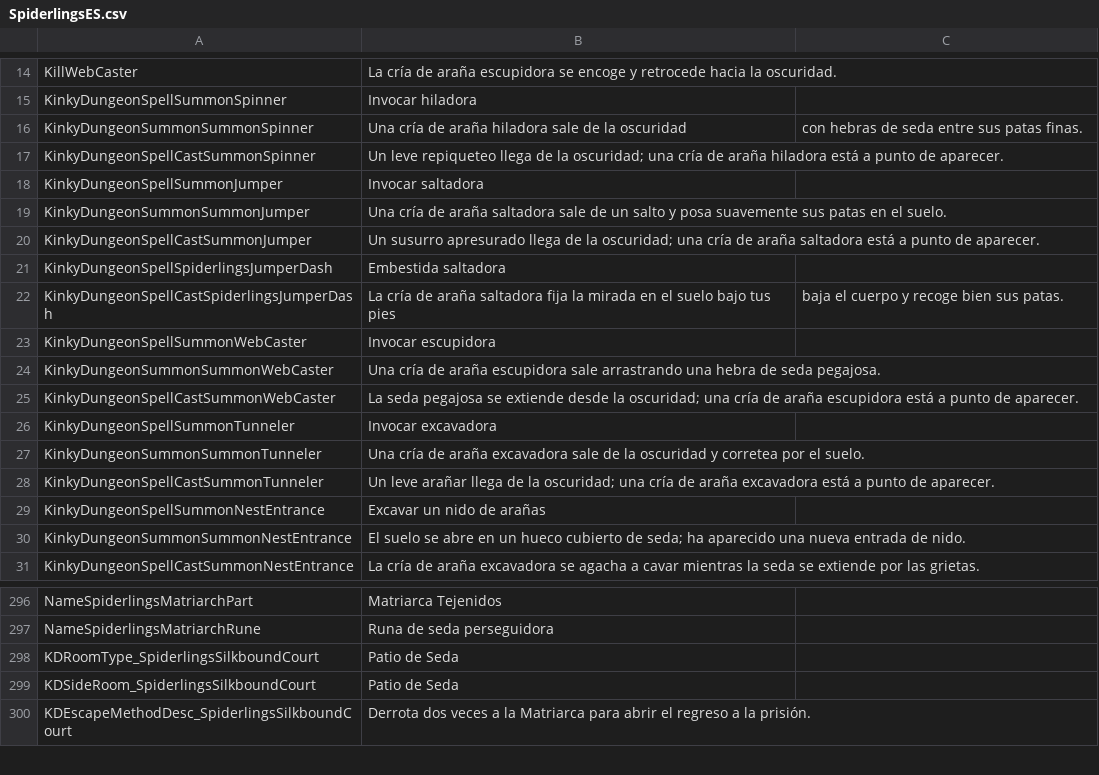
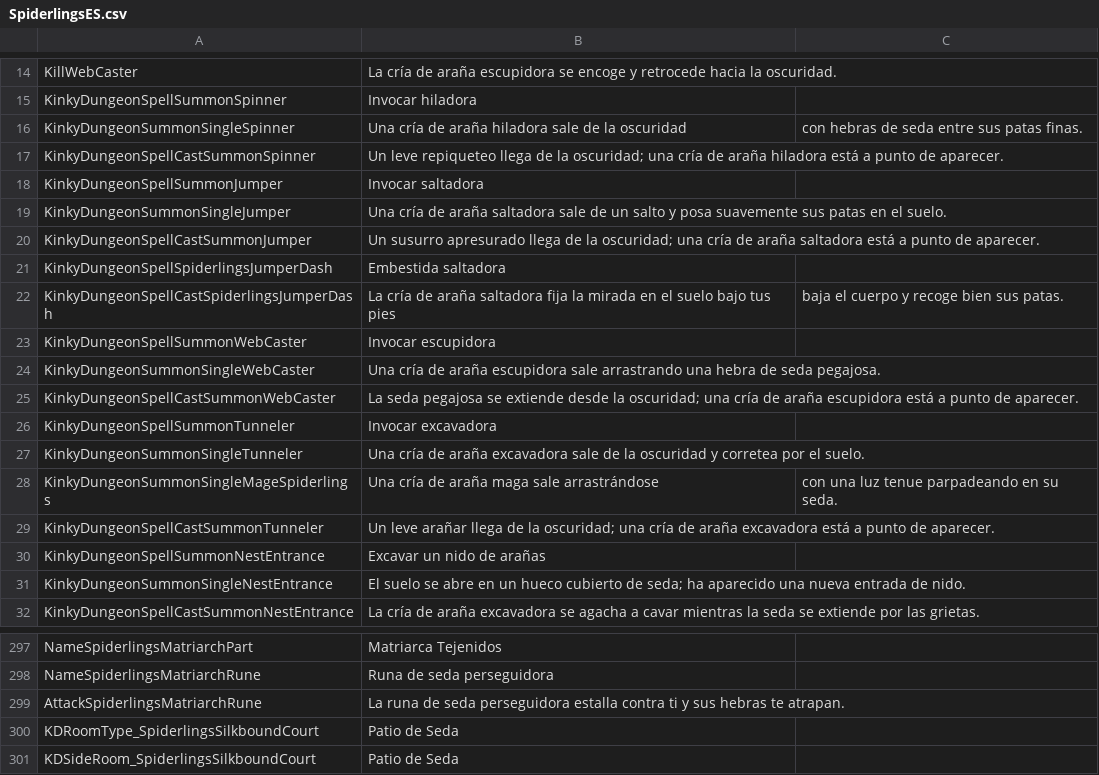
Before and after one commit to duromumuyazu74-rgb/Spiderlings, a CSV file: KinkyDungeon-Spiderlings/SpiderlingsES.csv, drawn as a sheet; only a part is shown, gaps mark what is left out; the shorter side is filled out with more unchanged rows.

```diff
--- a/KinkyDungeon-Spiderlings/SpiderlingsES.csv
+++ b/KinkyDungeon-Spiderlings/SpiderlingsES.csv
@@ -15,6 +15,6 @@ KillWebCaster,La cría de araña escupidora se encoge y retrocede hacia la oscur
 KinkyDungeonSpellSummonSpinner,Invocar hiladora
-KinkyDungeonSummonSummonSpinner,Una cría de araña hiladora sale de la oscuridad, con hebras de seda entre sus patas finas.
+KinkyDungeonSummonSingleSpinner,Una cría de araña hiladora sale de la oscuridad, con hebras de seda entre sus patas finas.
 KinkyDungeonSpellCastSummonSpinner,Un leve repiqueteo llega de la oscuridad; una cría de araña hiladora está a punto de aparecer.
 KinkyDungeonSpellSummonJumper,Invocar saltadora
-KinkyDungeonSummonSummonJumper,Una cría de araña saltadora sale de un salto y posa suavemente sus patas en el suelo.
+KinkyDungeonSummonSingleJumper,Una cría de araña saltadora sale de un salto y posa suavemente sus patas en el suelo.
 KinkyDungeonSpellCastSummonJumper,Un susurro apresurado llega de la oscuridad; una cría de araña saltadora está a punto de aparecer.
@@ -23,9 +23,10 @@ KinkyDungeonSpellCastSpiderlingsJumperDash,La cría de araña saltadora fija la
 KinkyDungeonSpellSummonWebCaster,Invocar escupidora
-KinkyDungeonSummonSummonWebCaster,Una cría de araña escupidora sale arrastrando una hebra de seda pegajosa.
+KinkyDungeonSummonSingleWebCaster,Una cría de araña escupidora sale arrastrando una hebra de seda pegajosa.
 KinkyDungeonSpellCastSummonWebCaster,La seda pegajosa se extiende desde la oscuridad; una cría de araña escupidora está a punto de aparecer.
 KinkyDungeonSpellSummonTunneler,Invocar excavadora
-KinkyDungeonSummonSummonTunneler,Una cría de araña excavadora sale de la oscuridad y corretea por el suelo.
+KinkyDungeonSummonSingleTunneler,Una cría de araña excavadora sale de la oscuridad y corretea por el suelo.
+KinkyDungeonSummonSingleMageSpiderlings,Una cría de araña maga sale arrastrándose, con una luz tenue parpadeando en su seda.
 KinkyDungeonSpellCastSummonTunneler,Un leve arañar llega de la oscuridad; una cría de araña excavadora está a punto de aparecer.
 KinkyDungeonSpellSummonNestEntrance,Excavar un nido de arañas
-KinkyDungeonSummonSummonNestEntrance,El suelo se abre en un hueco cubierto de seda; ha aparecido una nueva entrada de nido.
+KinkyDungeonSummonSingleNestEntrance,El suelo se abre en un hueco cubierto de seda; ha aparecido una nueva entrada de nido.
 KinkyDungeonSpellCastSummonNestEntrance,La cría de araña excavadora se agacha a cavar mientras la seda se extiende por las grietas.
@@ -297,2 +298,3 @@ NameSpiderlingsMatriarchPart,Matriarca Tejenidos
 NameSpiderlingsMatriarchRune,Runa de seda perseguidora
+AttackSpiderlingsMatriarchRune,La runa de seda perseguidora estalla contra ti y sus hebras te atrapan.
 KDRoomType_SpiderlingsSilkboundCourt,Patio de Seda
```
Also changed, not shown: KinkyDungeon-Spiderlings/SpiderlingsDE.csv, KinkyDungeon-Spiderlings/SpiderlingsJP.csv, 21 other files.
